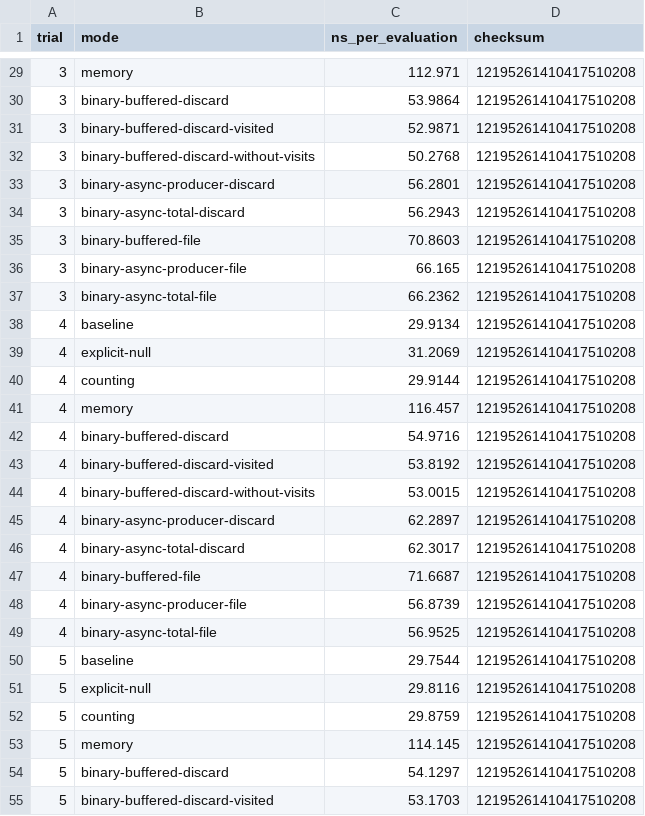
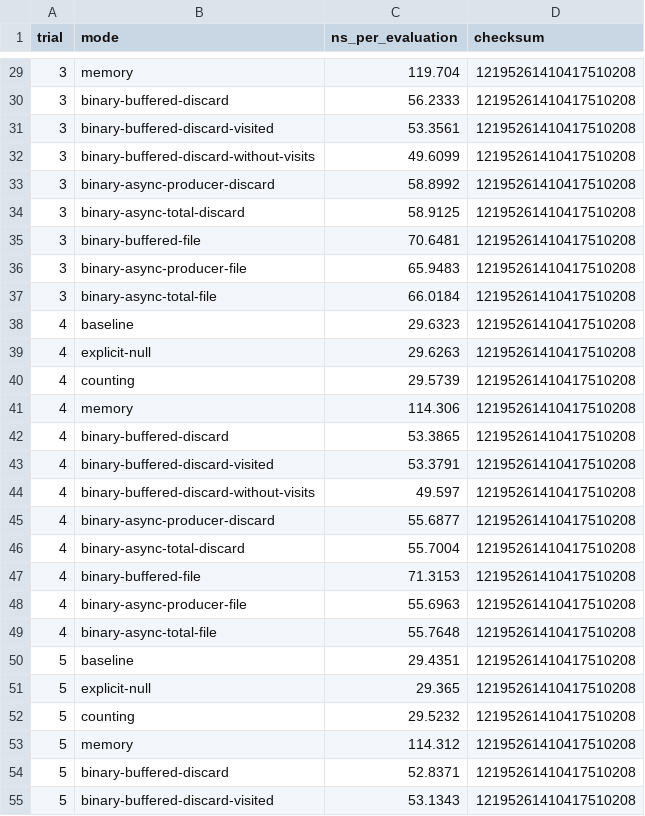
Before and after one commit to iolab-uniud/easylocal-benchmarks, a CSV file: results/main-bb28dfc/infrastructure/trace.csv, drawn as a sheet; only a part is shown, gaps mark what is left out; the diff covers the shown part only.

```diff
--- a/results/main-bb28dfc/infrastructure/trace.csv
+++ b/results/main-bb28dfc/infrastructure/trace.csv
@@ -29,27 +29,27 @@ trial,mode,ns_per_evaluation,checksum
-3,memory,112.971,12195261410417510208
-3,binary-buffered-discard,53.9864,12195261410417510208
-3,binary-buffered-discard-visited,52.9871,12195261410417510208
-3,binary-buffered-discard-without-visits,50.2768,12195261410417510208
-3,binary-async-producer-discard,56.2801,12195261410417510208
-3,binary-async-total-discard,56.2943,12195261410417510208
-3,binary-buffered-file,70.8603,12195261410417510208
-3,binary-async-producer-file,66.165,12195261410417510208
-3,binary-async-total-file,66.2362,12195261410417510208
-4,baseline,29.9134,12195261410417510208
-4,explicit-null,31.2069,12195261410417510208
-4,counting,29.9144,12195261410417510208
-4,memory,116.457,12195261410417510208
-4,binary-buffered-discard,54.9716,12195261410417510208
-4,binary-buffered-discard-visited,53.8192,12195261410417510208
-4,binary-buffered-discard-without-visits,53.0015,12195261410417510208
-4,binary-async-producer-discard,62.2897,12195261410417510208
-4,binary-async-total-discard,62.3017,12195261410417510208
-4,binary-buffered-file,71.6687,12195261410417510208
-4,binary-async-producer-file,56.8739,12195261410417510208
-4,binary-async-total-file,56.9525,12195261410417510208
-5,baseline,29.7544,12195261410417510208
-5,explicit-null,29.8116,12195261410417510208
-5,counting,29.8759,12195261410417510208
-5,memory,114.145,12195261410417510208
-5,binary-buffered-discard,54.1297,12195261410417510208
-5,binary-buffered-discard-visited,53.1703,12195261410417510208
+3,memory,119.704,12195261410417510208
+3,binary-buffered-discard,56.2333,12195261410417510208
+3,binary-buffered-discard-visited,53.3561,12195261410417510208
+3,binary-buffered-discard-without-visits,49.6099,12195261410417510208
+3,binary-async-producer-discard,58.8992,12195261410417510208
+3,binary-async-total-discard,58.9125,12195261410417510208
+3,binary-buffered-file,70.6481,12195261410417510208
+3,binary-async-producer-file,65.9483,12195261410417510208
+3,binary-async-total-file,66.0184,12195261410417510208
+4,baseline,29.6323,12195261410417510208
+4,explicit-null,29.6263,12195261410417510208
+4,counting,29.5739,12195261410417510208
+4,memory,114.306,12195261410417510208
+4,binary-buffered-discard,53.3865,12195261410417510208
+4,binary-buffered-discard-visited,53.3791,12195261410417510208
+4,binary-buffered-discard-without-visits,49.597,12195261410417510208
+4,binary-async-producer-discard,55.6877,12195261410417510208
+4,binary-async-total-discard,55.7004,12195261410417510208
+4,binary-buffered-file,71.3153,12195261410417510208
+4,binary-async-producer-file,55.6963,12195261410417510208
+4,binary-async-total-file,55.7648,12195261410417510208
+5,baseline,29.4351,12195261410417510208
+5,explicit-null,29.365,12195261410417510208
+5,counting,29.5232,12195261410417510208
+5,memory,114.312,12195261410417510208
+5,binary-buffered-discard,52.8371,12195261410417510208
+5,binary-buffered-discard-visited,53.1343,12195261410417510208
```
Also changed, not shown: 33 edited cells elsewhere in this file, results/main-bb28dfc/infrastructure/trace-cost-encoding.csv, results/main-bb28dfc/infrastructure/trace-metadata.csv.
